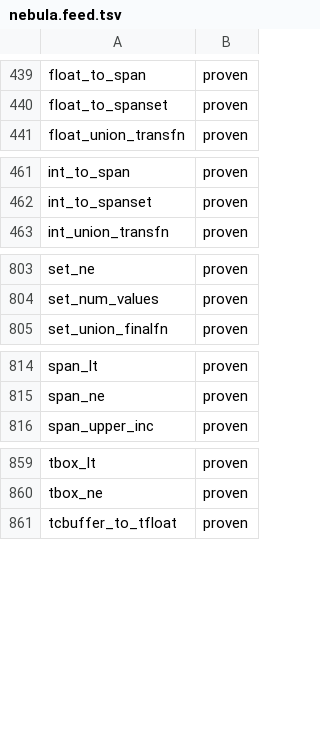
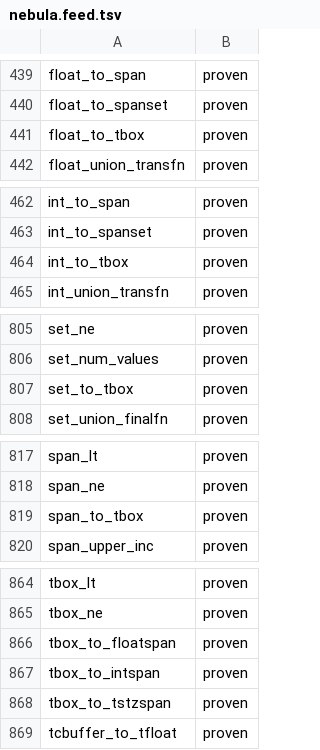
Before and after one commit to estebanzimanyi/MobilityNebula, a TSV file: tools/streaming_parity/feeds/nebula.feed.tsv, drawn as a sheet; only a part is shown, gaps mark what is left out; the diff covers the shown part only.

Commit message:
Add the X-to-box/span conversion constructor operators (10 ops)
Add an arity-1 X_to_box/span conversion branch to the algebra-wave
generator: the single operand selects the primary input builder (a base
scalar value, a numeric span/set/spanset text literal, a tnumber instant,
or a TBox literal) and the result is a VARSIZED box/span serialized via
its *_out.

New operators: tbox_to_intspan/floatspan/tstzspan (box -> span) and
int/float/timestamptz/span/set/spanset/tnumber_to_tbox (-> TBox). The
span results record cleanly; the TBox results carry a '(' in tbox_out so
their expected blocks are taken verbatim from the sink CSV. Suite
1110/1110 green; feed 1109 -> 1119 proven, zero removals (strict
superset).

```diff
--- a/tools/streaming_parity/feeds/nebula.feed.tsv
+++ b/tools/streaming_parity/feeds/nebula.feed.tsv
@@ -440,2 +440,3 @@ float_to_span	proven
 float_to_spanset	proven
+float_to_tbox	proven
 float_union_transfn	proven
@@ -462,2 +463,3 @@ int_to_span	proven
 int_to_spanset	proven
+int_to_tbox	proven
 int_union_transfn	proven
@@ -804,2 +806,3 @@ set_ne	proven
 set_num_values	proven
+set_to_tbox	proven
 set_union_finalfn	proven
@@ -815,2 +818,3 @@ span_lt	proven
 span_ne	proven
+span_to_tbox	proven
 span_upper_inc	proven
@@ -860,2 +865,5 @@ tbox_lt	proven
 tbox_ne	proven
+tbox_to_floatspan	proven
+tbox_to_intspan	proven
+tbox_to_tstzspan	proven
 tcbuffer_to_tfloat	proven
```
Also changed, not shown: 3 added rows elsewhere in this file, 55 other files.
